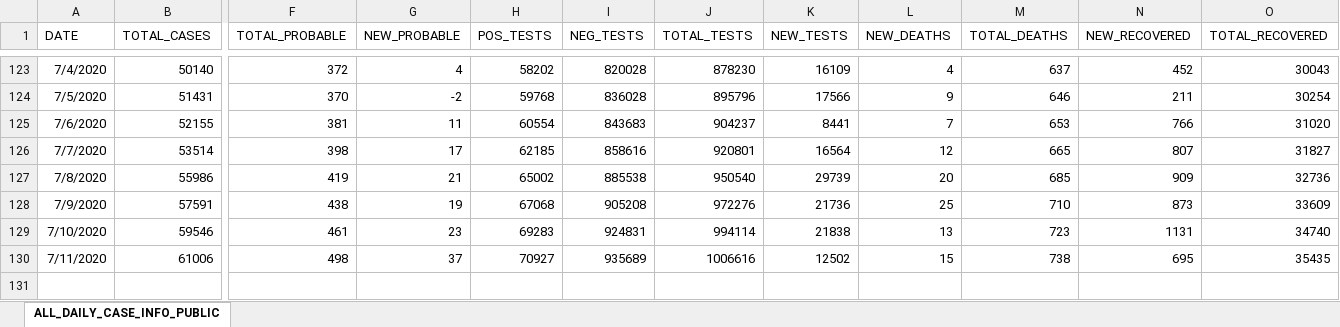
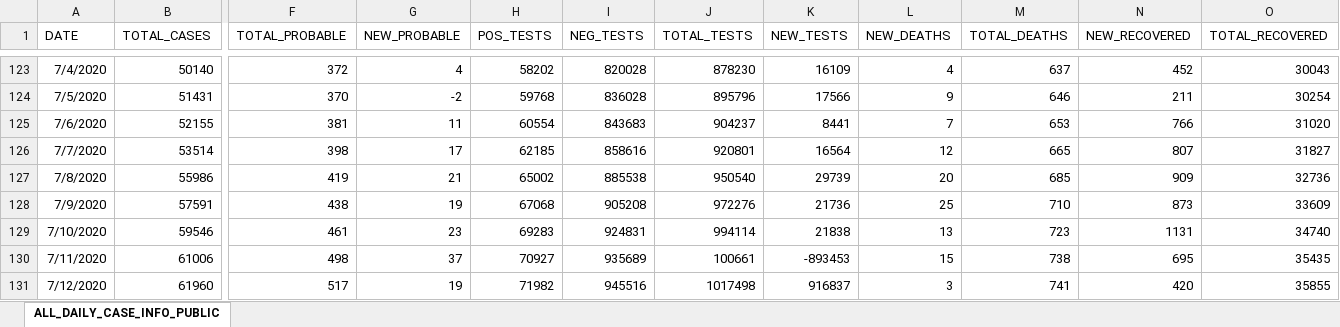
Before and after one commit to josephtaylor/tennessee-covid-19, an Excel workbook: src/assets/Public-Dataset-Daily-Case-Info.XLSX, sheet ALL_DAILY_CASE_INFO_PUBLIC, drawn as a sheet; only a part is shown, gaps mark what is left out; values as stored, in another font and other column widths than the file's, no borders; rows hold the shown columns only; the diff names each change by its address in the sheet, - before the commit and + after, or states it on an @@ line.

Commit message:
update datasets

```diff
--- a/src/assets/Public-Dataset-Daily-Case-Info.XLSX (sheet ALL_DAILY_CASE_INFO_PUBLIC)
+++ b/src/assets/Public-Dataset-Daily-Case-Info.XLSX (sheet ALL_DAILY_CASE_INFO_PUBLIC)
-J130 (TOTAL_TESTS): 1006616
+J130 (TOTAL_TESTS): 100661
-K130 (NEW_TESTS): 12502
+K130 (NEW_TESTS): -893453
+row 131: 7/12/2020 | 61960 | 517 | 19 | 71982 | 945516 | 1017498 | 916837 | 3 | 741 | 420 | 35855
```
Also changed, not shown: 1 other file.
